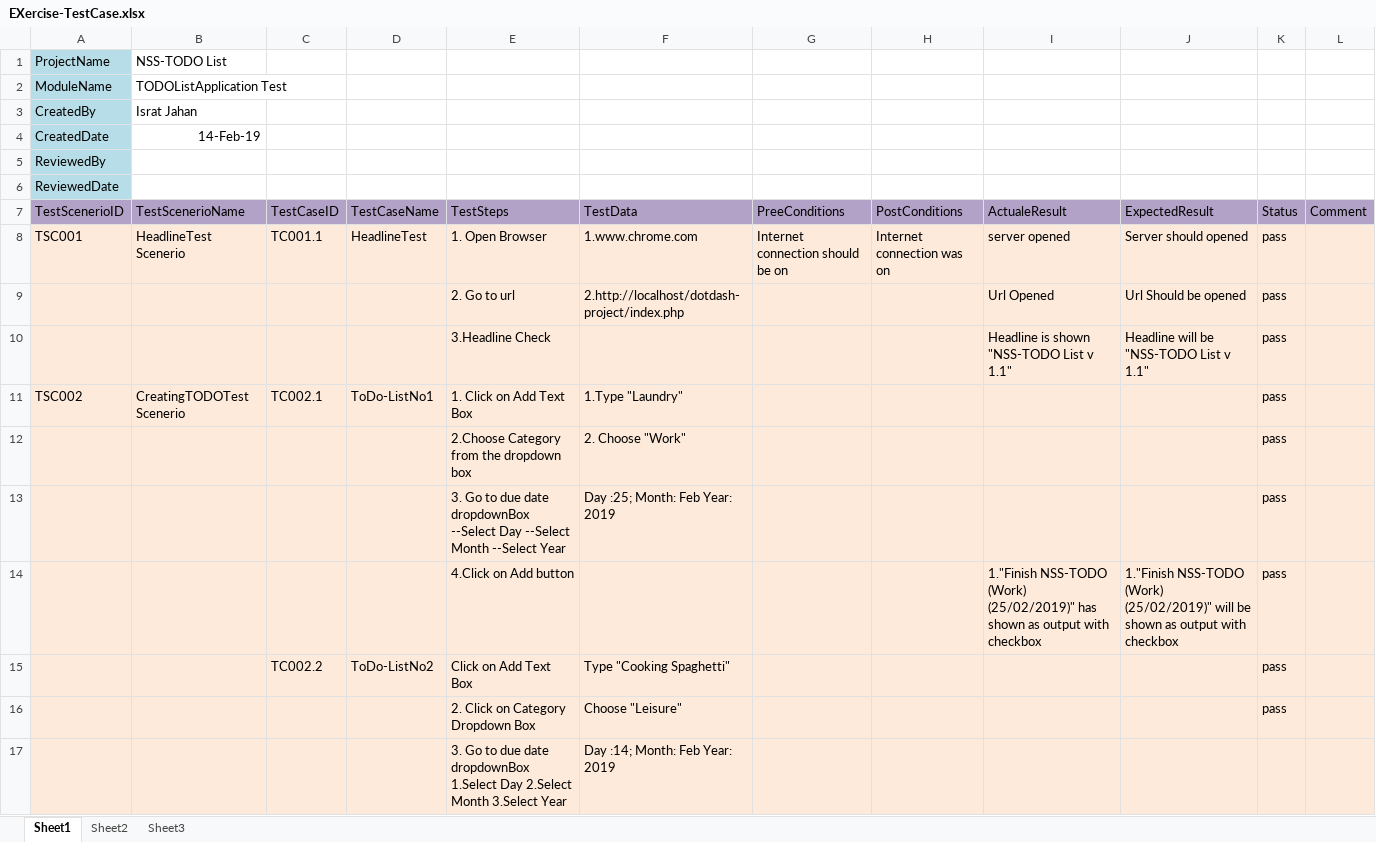
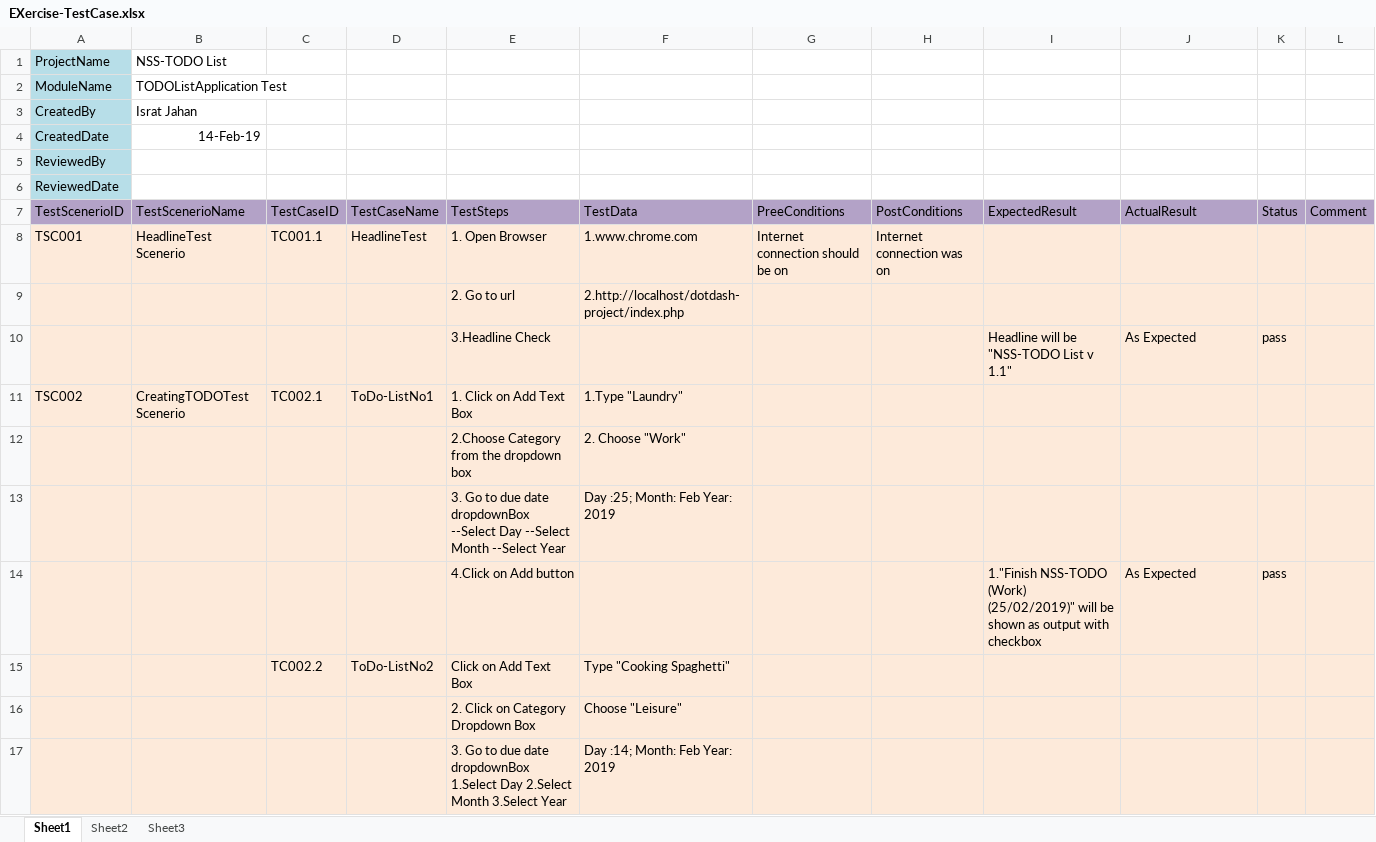
Before and after one commit to Israt7321/ToDoListRepository, an Excel workbook: NewTODOLists/src/TestCase/EXercise-TestCase.xlsx, sheet Sheet1, drawn as a sheet; only a part is shown; values as stored, in another font and other column widths than the file's, no borders; removed rows and columns are numbered as before the commit, all else as after; the diff covers the shown part only; the diff names each change by its address in the sheet, - before the commit and + after, or states it on an @@ line.

Commit message:
forth commit

```diff
--- a/NewTODOLists/src/TestCase/EXercise-TestCase.xlsx (sheet Sheet1)
+++ b/NewTODOLists/src/TestCase/EXercise-TestCase.xlsx (sheet Sheet1)
-I7: ActualeResult
+I7: ExpectedResult
-J7: ExpectedResult
+J7: ActualResult
-I8: server opened
+I8: (empty)
-J8: Server should opened
+J8: (empty)
-K8: pass
+K8: (empty)
-row 9:  |  |  |  | 2. Go to url | 2.http://localhost/dotdash-project/index.php |  |  | Url Opened | Url Should be opened | pass
+row 9:  |  |  |  | 2. Go to url | 2.http://localhost/dotdash-project/index.php
-I10: Headline is shown "NSS-TODO List v 1.1"
+I10: Headline will be "NSS-TODO List v 1.1"
-J10: Headline will be "NSS-TODO List v 1.1"
+J10: As Expected
-K11:K13: pass
+K11:K13: (empty)
-I14: …(Work) (25/02/2019)" has shown as…
+I14: …(Work) (25/02/2019)" will be shown as…
-J14: 1."Finish NSS-TODO (Work) (25/02/2019)" will be shown as output with checkbox
+J14: As Expected
-K15:K16: pass
+K15:K16: (empty)
```
Also changed, not shown: 1 added row, 1 removed row and 11 edited cells elsewhere in this sheet.
